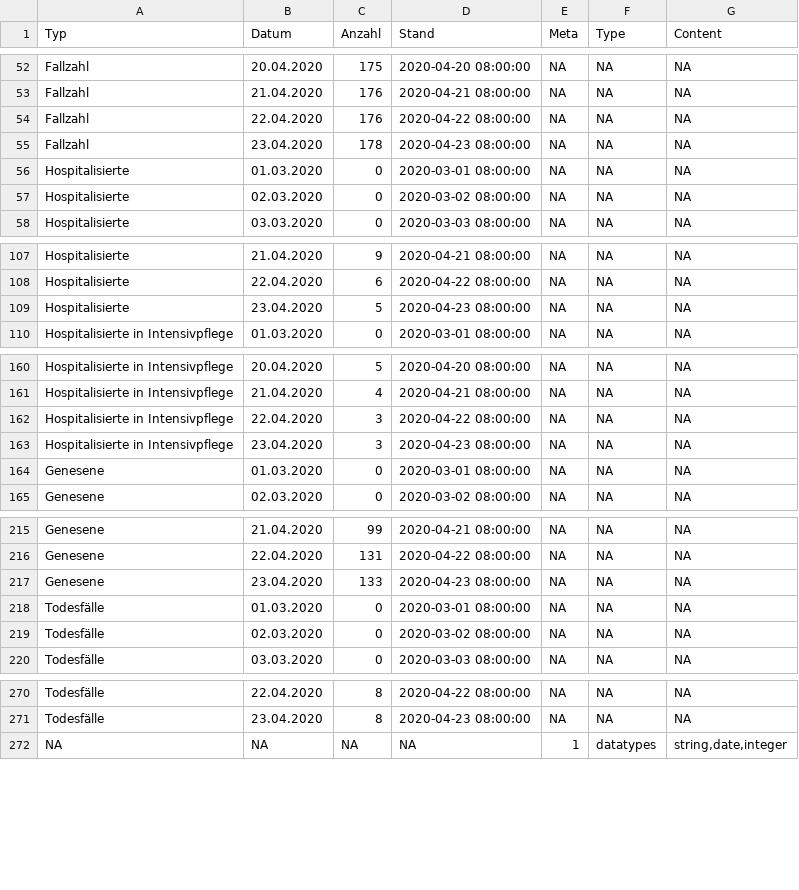
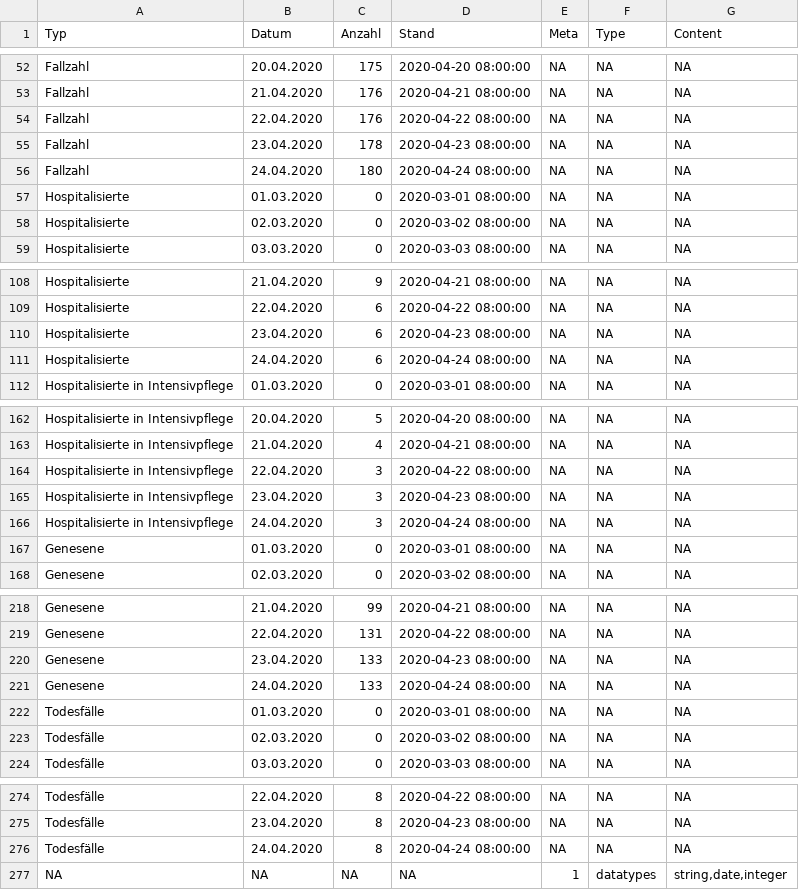
Before and after one commit to statzg/glibraries-stat-zug, a CSV file: daten/result-themen-14-03-01.csv, drawn as a sheet; only a part is shown, gaps mark what is left out.

```diff
--- a/daten/result-themen-14-03-01.csv
+++ b/daten/result-themen-14-03-01.csv
@@ -55,2 +55,3 @@
 "Fallzahl","23.04.2020","178","2020-04-23 08:00:00",NA,NA,NA
+"Fallzahl","24.04.2020","180","2020-04-24 08:00:00",NA,NA,NA
 "Hospitalisierte","01.03.2020","0","2020-03-01 08:00:00",NA,NA,NA
@@ -108,3 +109,4 @@
 "Hospitalisierte","22.04.2020","6","2020-04-22 08:00:00",NA,NA,NA
-"Hospitalisierte","23.04.2020","5","2020-04-23 08:00:00",NA,NA,NA
+"Hospitalisierte","23.04.2020","6","2020-04-23 08:00:00",NA,NA,NA
+"Hospitalisierte","24.04.2020","6","2020-04-24 08:00:00",NA,NA,NA
 "Hospitalisierte in Intensivpflege","01.03.2020","0","2020-03-01 08:00:00",NA,NA,NA
@@ -163,2 +165,3 @@
 "Hospitalisierte in Intensivpflege","23.04.2020","3","2020-04-23 08:00:00",NA,NA,NA
+"Hospitalisierte in Intensivpflege","24.04.2020","3","2020-04-24 08:00:00",NA,NA,NA
 "Genesene","01.03.2020","0","2020-03-01 08:00:00",NA,NA,NA
@@ -217,2 +220,3 @@
 "Genesene","23.04.2020","133","2020-04-23 08:00:00",NA,NA,NA
+"Genesene","24.04.2020","133","2020-04-24 08:00:00",NA,NA,NA
 "Todesfälle","01.03.2020","0","2020-03-01 08:00:00",NA,NA,NA
@@ -271,2 +275,3 @@
 "Todesfälle","23.04.2020","8","2020-04-23 08:00:00",NA,NA,NA
+"Todesfälle","24.04.2020","8","2020-04-24 08:00:00",NA,NA,NA
 NA,NA,NA,NA,"1","datatypes","string,date,integer"
```
Also changed, not shown: daten/result-themen-14-03-02.csv, daten/result-themen-14-03-03.csv.
